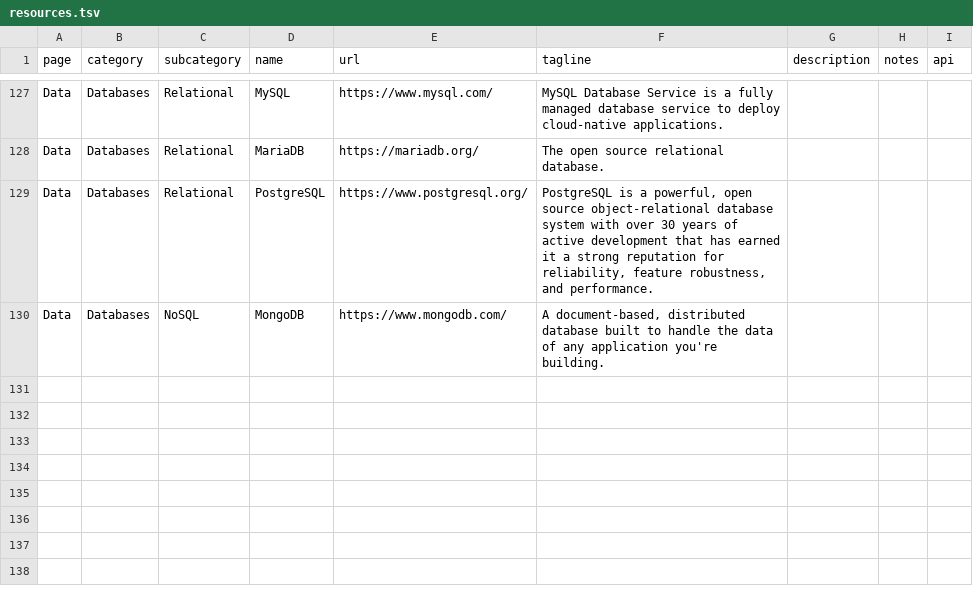
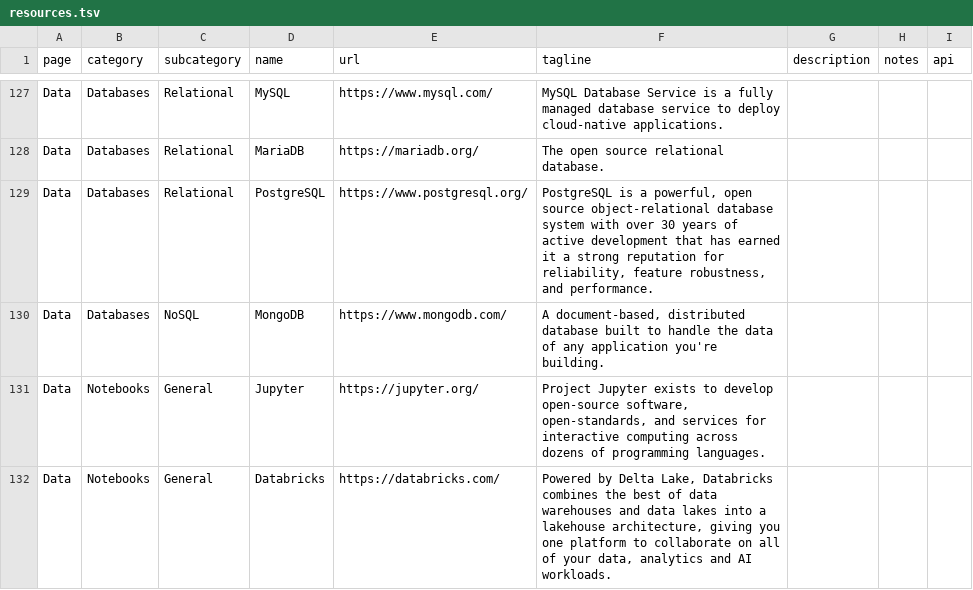
Before and after one commit to coderxio/coderxio-website, a TSV file: _data/resources.tsv, drawn as a sheet; only a part is shown, gaps mark what is left out; the diff names each change by its address in the sheet, - before the commit and + after, or states it on an @@ line.

Commit message:
Update notebooks

```diff
--- a/_data/resources.tsv
+++ b/_data/resources.tsv
+row 131: Data | Notebooks | General | Jupyter | https://jupyter.org/ | Project Jupyter exists to develop open-source software, open-standards, and services for interactive computing across dozens of programming languages.
+row 132: Data | Notebooks | General | Databricks | https://databricks.com/ | Powered by Delta Lake, Databricks combines the best of data warehouses and data lakes into a lakehouse architecture, giving you one platform to collaborate on all of your data, analytics and AI workloads.
```
